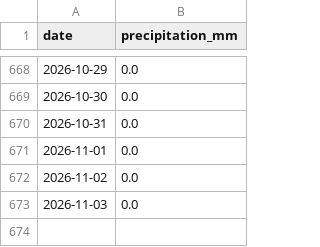
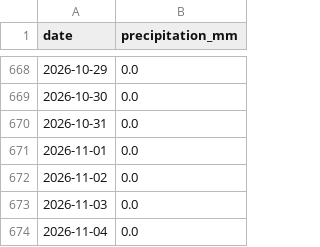
Before and after one commit to jura39bot/morez-meteo, a CSV file: data/precipitation.csv, drawn as a sheet; only a part is shown, gaps mark what is left out.

Commit message:
data: précipitations 2026-11-04 (+1 jours)

```diff
--- a/data/precipitation.csv
+++ b/data/precipitation.csv
@@ -673 +673,2 @@ date,precipitation_mm
 2026-11-03,0.0
+2026-11-04,0.0
```
Also changed, not shown: 4 other files.
